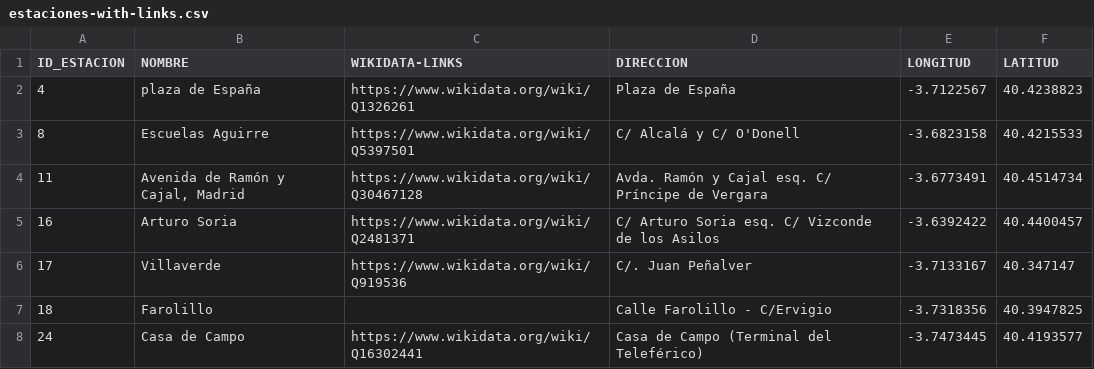
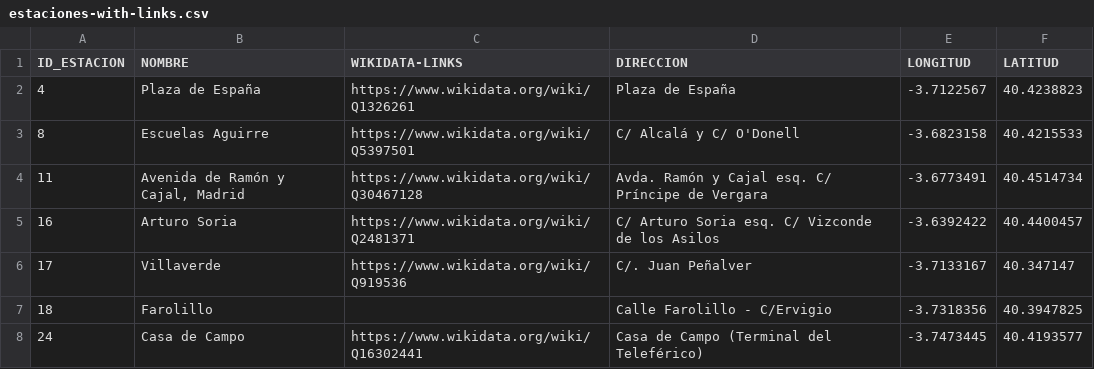
Before and after one commit to jdlgc/Curso2021-2022, a CSV file: HandsOn/Group08/csv/estaciones-with-links.csv, drawn as a sheet; only a part is shown.

```diff
--- a/HandsOn/Group08/csv/estaciones-with-links.csv
+++ b/HandsOn/Group08/csv/estaciones-with-links.csv
@@ -1,3 +1,3 @@
 ID_ESTACION,NOMBRE,WIKIDATA-LINKS,DIRECCION,LONGITUD,LATITUD
-4,plaza de España,https://www.wikidata.org/wiki/Q1326261,Plaza de España,-3.7122567,40.4238823
+4,Plaza de España,https://www.wikidata.org/wiki/Q1326261,Plaza de España,-3.7122567,40.4238823
 8,Escuelas Aguirre,https://www.wikidata.org/wiki/Q5397501,C/ Alcalá y C/ O'Donell,-3.6823158,40.4215533
```
Also changed, not shown: 6 other files.
